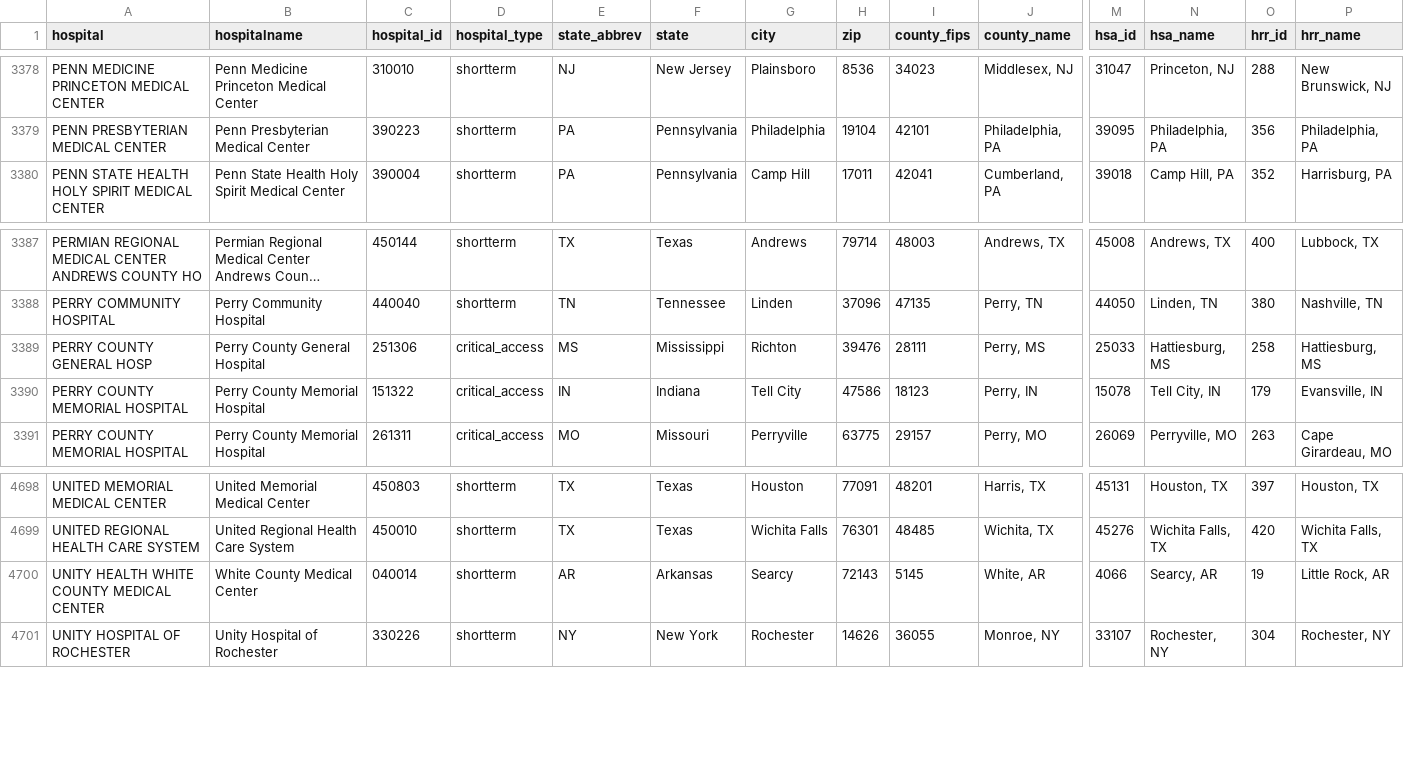
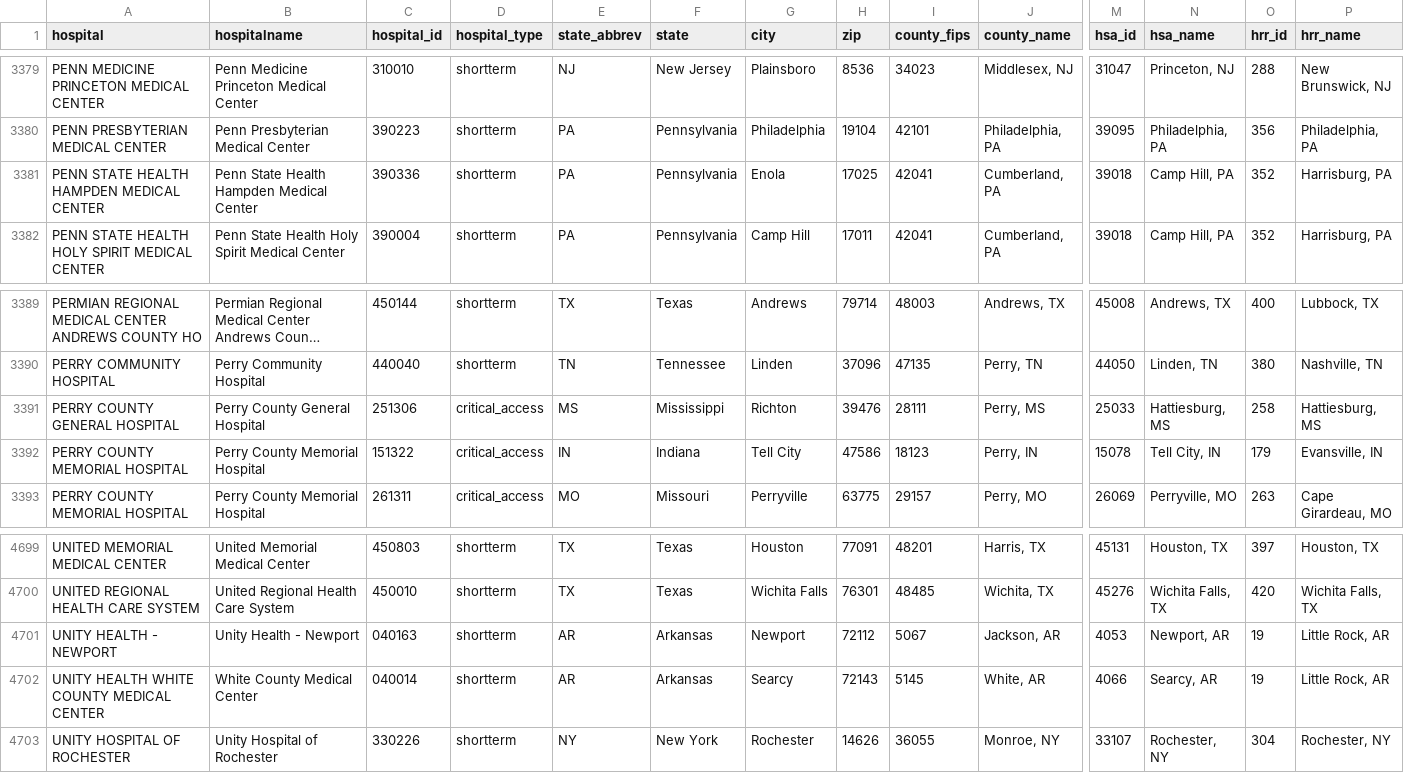
Before and after one commit to flixpar/covid-patient-redistribution-site, a CSV file: data/hhs_hospital_meta.csv, drawn as a sheet; only a part is shown, gaps mark what is left out; long unchanged cells end in …; addresses are those after the commit; rows hold the shown columns only; the diff covers the shown part only; the diff names each change by its address in the sheet, - before the commit and + after, or states it on an @@ line.

```diff
--- a/data/hhs_hospital_meta.csv
+++ b/data/hhs_hospital_meta.csv
+row 3381: PENN STATE HEALTH HAMPDEN MEDICAL CENTER | Penn State Health Hampden Medical Center | 390336 | shortterm | PA | Pennsylvania | Enola | 17025 | 42041 | Cumberland, PA | 39018 | Camp Hill, PA | 352 | Harrisburg, PA
-A3391 (hospital): PERRY COUNTY GENERAL HOSP
+A3391 (hospital): PERRY COUNTY GENERAL HOSPITAL
+row 4701: UNITY HEALTH - NEWPORT | Unity Health - Newport | 040163 | shortterm | AR | Arkansas | Newport | 72112 | 5067 | Jackson, AR | 4053 | Newport, AR | 19 | Little Rock, AR
```
Also changed, not shown: 3 added rows and 3 removed rows elsewhere in this file, data/hhs_current_load.csv, 10 other files.
